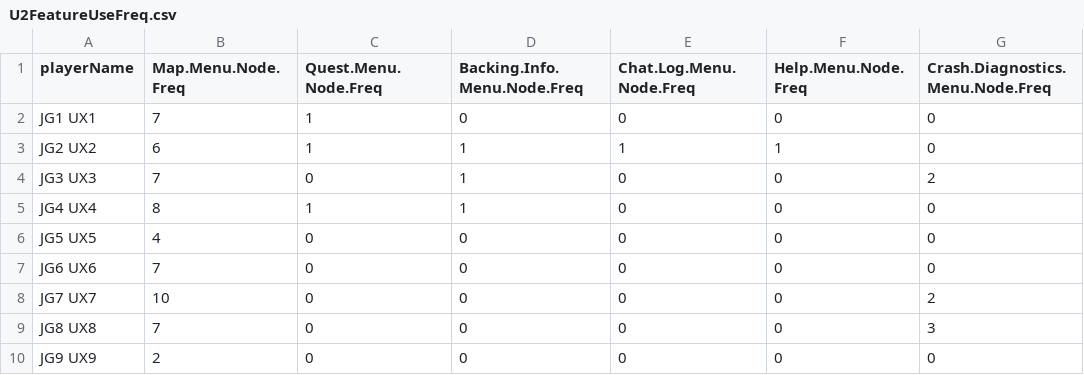
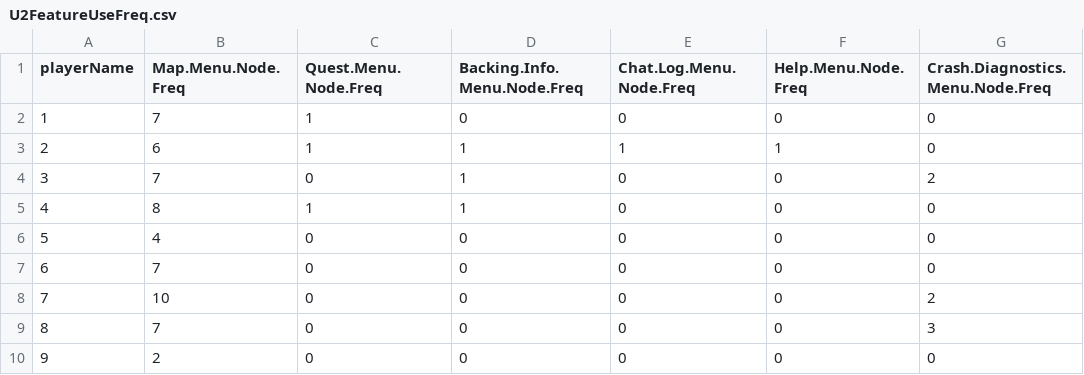
Before and after one commit to augurlabs/2025-Lu-Et-Al, a CSV file: observableFeatureGeneration/observableFeatures/U2FeatureUseFreq.csv, drawn as a sheet; the diff names each change by its address in the sheet, - before the commit and + after, or states it on an @@ line.

```diff
--- a/observableFeatureGeneration/observableFeatures/U2FeatureUseFreq.csv
+++ b/observableFeatureGeneration/observableFeatures/U2FeatureUseFreq.csv
-A2 (playerName): JG1 UX1
+A2 (playerName): 1
-A3 (playerName): JG2 UX2
+A3 (playerName): 2
-A4 (playerName): JG3 UX3
+A4 (playerName): 3
-A5 (playerName): JG4 UX4
+A5 (playerName): 4
-A6 (playerName): JG5 UX5
+A6 (playerName): 5
-A7 (playerName): JG6 UX6
+A7 (playerName): 6
-A8 (playerName): JG7 UX7
+A8 (playerName): 7
-A9 (playerName): JG8 UX8
+A9 (playerName): 8
-A10 (playerName): JG9 UX9
+A10 (playerName): 9
```
Also changed, not shown: observableFeatureGeneration/observableFeatures/U2BehabiorTypeShare.csv, observableFeatureGeneration/observableFeatures/U2DialogueReadingShare.csv, 5 other files.
